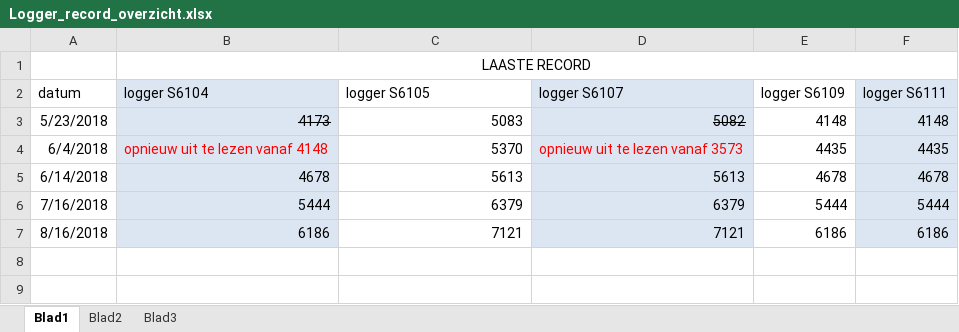
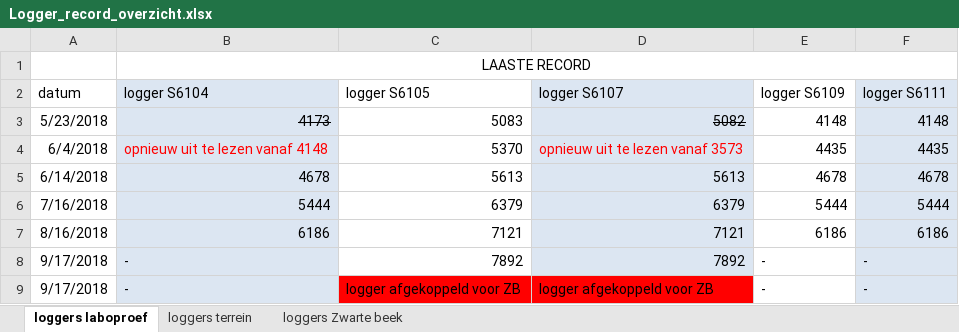
Before and after one commit to tomdedobbelaer/kliveg, an Excel workbook: data/inbox/Logger_record_overzicht.xlsx, sheet loggers laboproef, drawn as a sheet; values as stored, in another font and other column widths than the file's, no borders; the diff names each change by its address in the sheet, - before the commit and + after, or states it on an @@ line.

```diff
--- a/data/inbox/Logger_record_overzicht.xlsx (sheet loggers laboproef)
+++ b/data/inbox/Logger_record_overzicht.xlsx (sheet loggers laboproef)
-sheet tab: Blad1
+sheet tab: loggers laboproef
-sheet tab: Blad2
+sheet tab: loggers terrein
-sheet tab: Blad3
+sheet tab: loggers Zwarte beek
+row 8: 9/17/2018 | - | 7892 | 7892 | - | -
+row 9: 9/17/2018 | - | logger afgekoppeld voor ZB | logger afgekoppeld voor ZB | - | -
```
Also changed, not shown: sheet loggers terrein.
